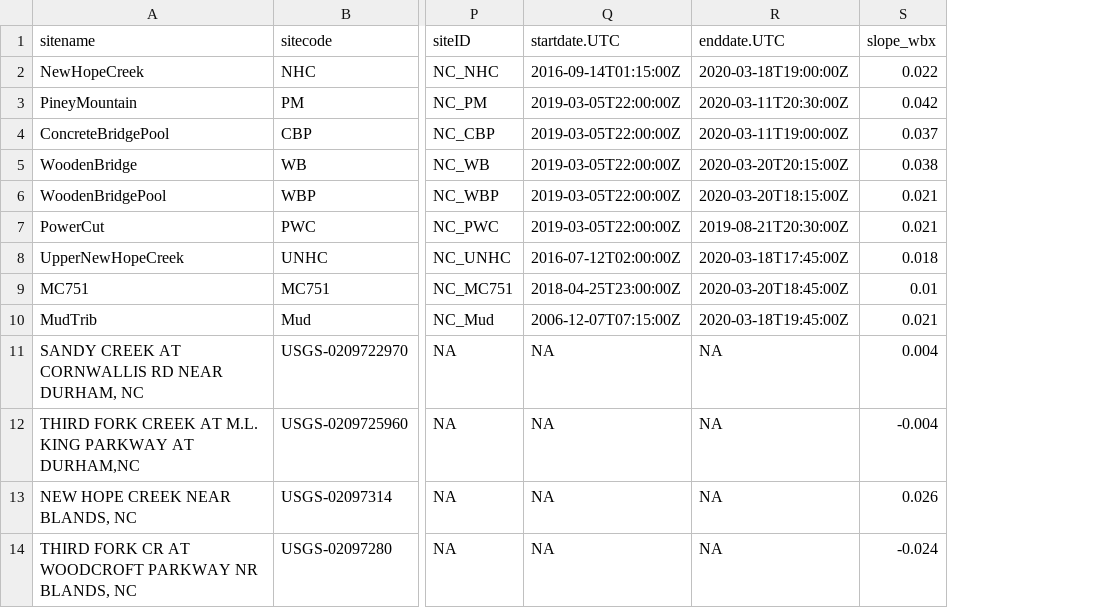
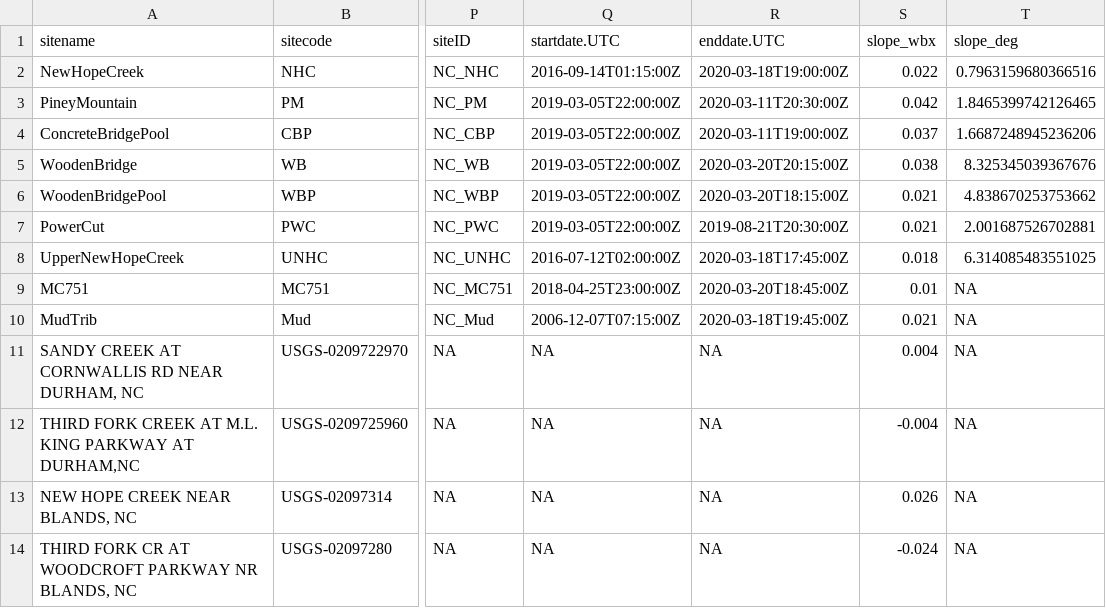
Before and after one commit to amcarter/GHG, a CSV file: data/site_data/NHCsite_metadata.csv, drawn as a sheet; only a part is shown, gaps mark what is left out; the diff names each change by its address in the sheet, - before the commit and + after, or states it on an @@ line.

Commit message:
manuscript revisions up to the point of recalculating slope with higherresolution dem

```diff
--- a/data/site_data/NHCsite_metadata.csv
+++ b/data/site_data/NHCsite_metadata.csv
+column T (slope_deg), rows 2-14: 0.7963159680366516 | 1.8465399742126465 | 1.6687248945236206 | 8.325345039367676 | 4.838670253753662 | 2.001687526702881 | 6.314085483551025 | NA | NA | NA | NA | NA | NA
```
Also changed, not shown: 5 other files.
